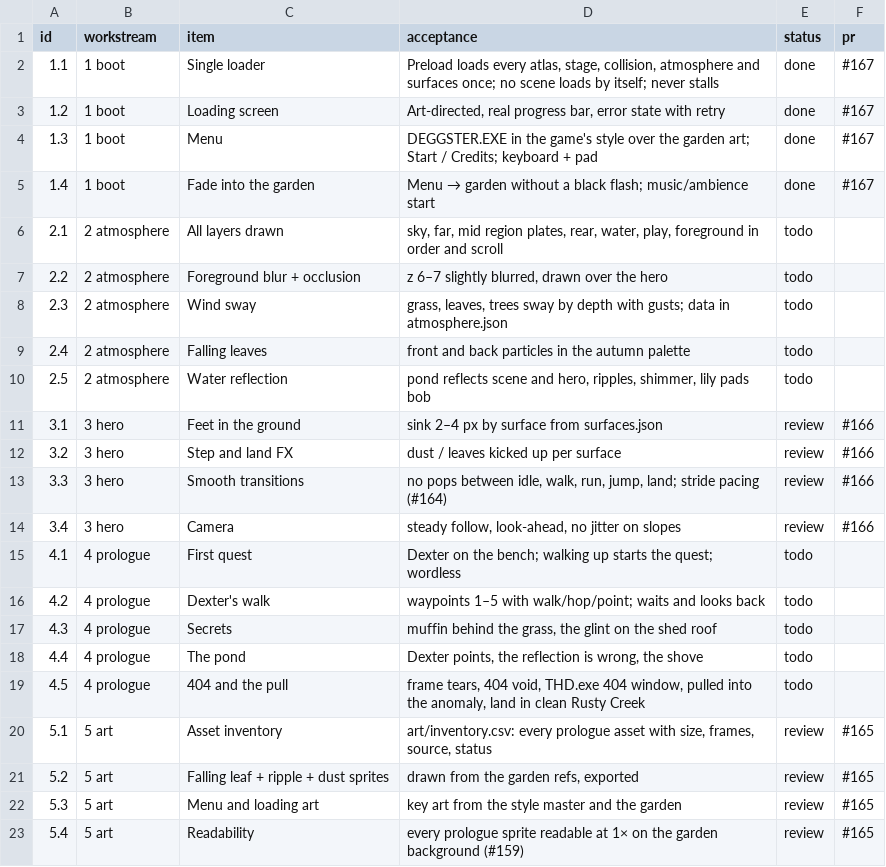
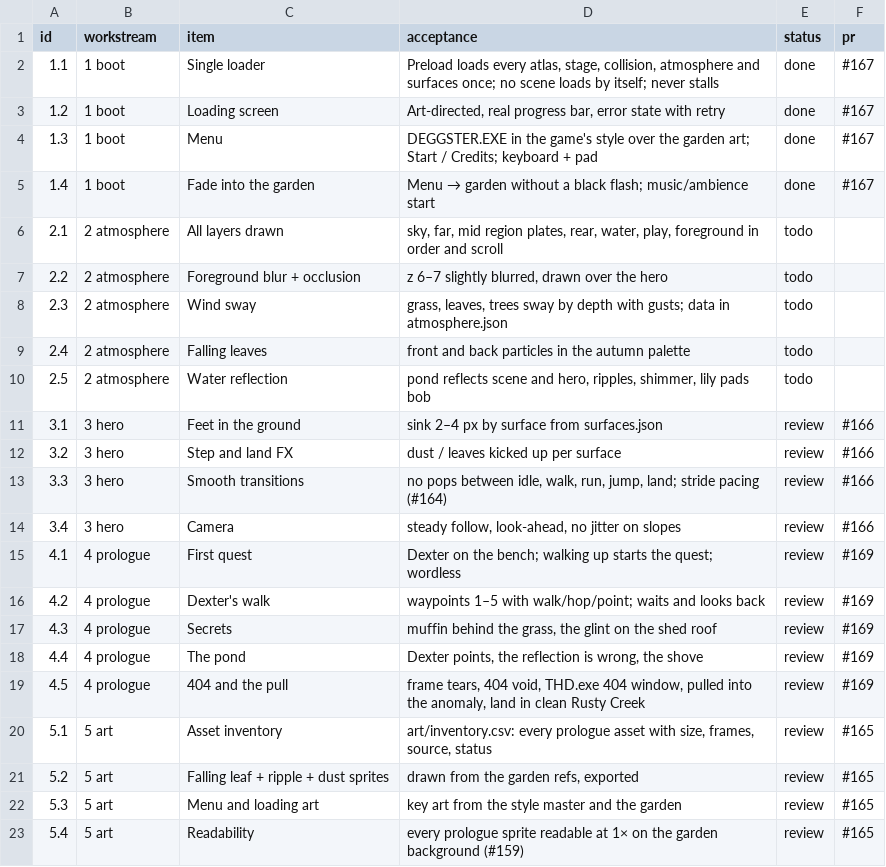
Before and after one commit to THD-AI/WinCS, a CSV file: docs/prologue-tracker.csv, drawn as a sheet.

Commit message:
docs: link workstream 4 tracker rows to #169

```diff
--- a/docs/prologue-tracker.csv
+++ b/docs/prologue-tracker.csv
@@ -14,7 +14,7 @@ id,workstream,item,acceptance,status,pr
 3.4,3 hero,Camera,"steady follow, look-ahead, no jitter on slopes",review,#166
-4.1,4 prologue,First quest,"Dexter on the bench; walking up starts the quest; wordless",todo,
-4.2,4 prologue,Dexter's walk,"waypoints 1–5 with walk/hop/point; waits and looks back",todo,
-4.3,4 prologue,Secrets,"muffin behind the grass, the glint on the shed roof",todo,
-4.4,4 prologue,The pond,"Dexter points, the reflection is wrong, the shove",todo,
-4.5,4 prologue,404 and the pull,"frame tears, 404 void, THD.exe 404 window, pulled into the anomaly, land in clean Rusty Creek",todo,
+4.1,4 prologue,First quest,"Dexter on the bench; walking up starts the quest; wordless",review,#169
+4.2,4 prologue,Dexter's walk,"waypoints 1–5 with walk/hop/point; waits and looks back",review,#169
+4.3,4 prologue,Secrets,"muffin behind the grass, the glint on the shed roof",review,#169
+4.4,4 prologue,The pond,"Dexter points, the reflection is wrong, the shove",review,#169
+4.5,4 prologue,404 and the pull,"frame tears, 404 void, THD.exe 404 window, pulled into the anomaly, land in clean Rusty Creek",review,#169
 5.1,5 art,Asset inventory,"art/inventory.csv: every prologue asset with size, frames, source, status",review,#165
```
